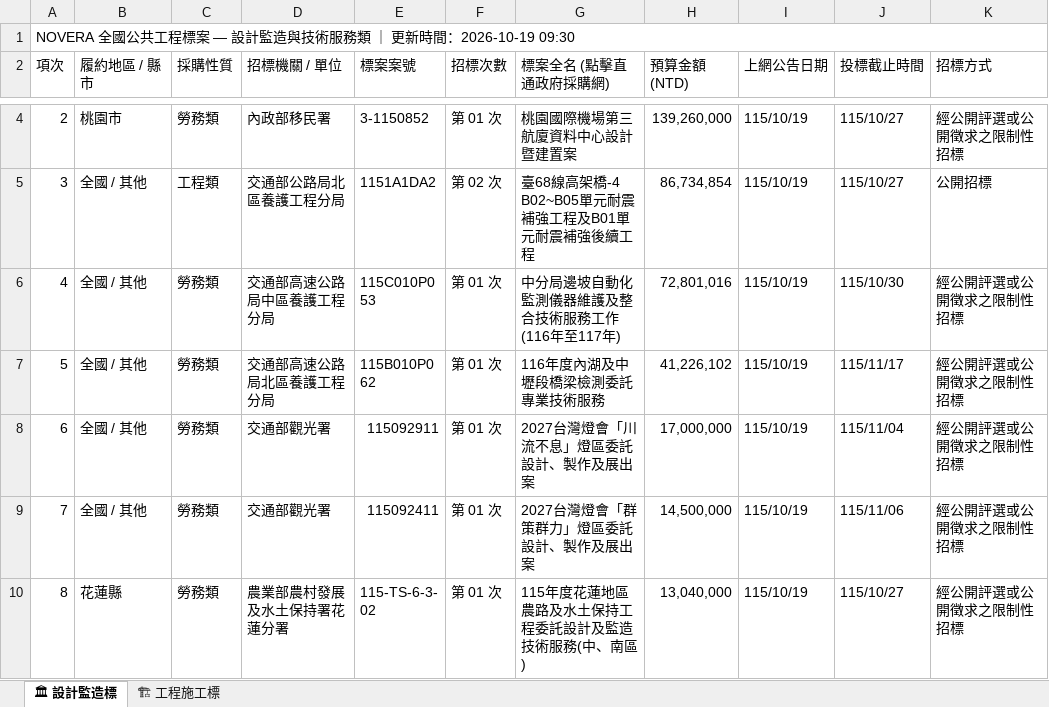
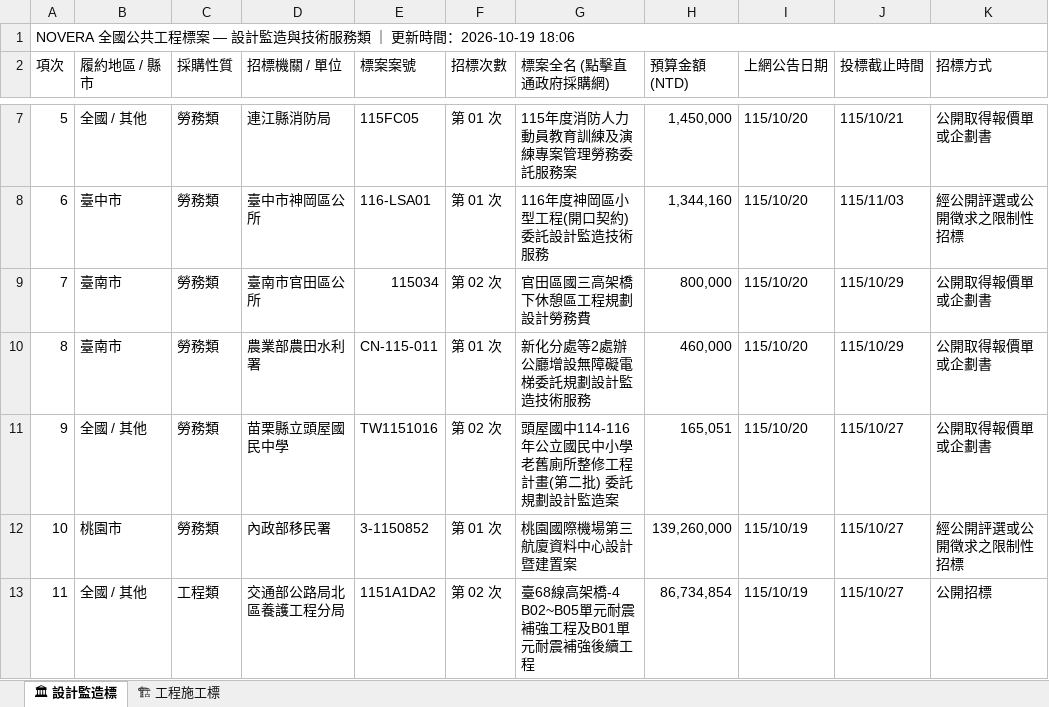
Before and after one commit to gardenai0222-a11y/gardenai0222-a11y.github.io, an Excel workbook: tenders_today.xlsx, sheet 🏛 設計監造標, drawn as a sheet; only a part is shown, gaps mark what is left out; the shorter side is filled out with more unchanged rows; values as stored, in another font and other column widths than the file's, no cell formats; the diff covers the shown part only; the diff names each change by its address in the sheet, - before the commit and + after, or states it on an @@ line.

```diff
--- a/tenders_today.xlsx (sheet 🏛 設計監造標)
+++ b/tenders_today.xlsx (sheet 🏛 設計監造標)
@@ column A (項次) renumbered between rows 1 and 284 @@
+row 7: 5 | 全國 / 其他 | 勞務類 | 連江縣消防局 | 115FC05 | 第 01 次 | 115年度消防人力動員教育訓練及演練專案管理勞務委託服務案 | 1,450,000 | 115/10/20 | 115/10/21 | 公開取得報價單或企劃書
+row 8: 6 | 臺中市 | 勞務類 | 臺中市神岡區公所 | 116-LSA01 | 第 01 次 | 116年度神岡區小型工程(開口契約)委託設計監造技術服務 | 1,344,160 | 115/10/20 | 115/11/03 | 經公開評選或公開徵求之限制性招標
+row 9: 7 | 臺南市 | 勞務類 | 臺南市官田區公所 | 115034 | 第 02 次 | 官田區國三高架橋下休憩區工程規劃設計勞務費 | 800,000 | 115/10/20 | 115/10/29 | 公開取得報價單或企劃書
+row 10: 8 | 臺南市 | 勞務類 | 農業部農田水利署 | CN-115-011 | 第 01 次 | 新化分處等2處辦公廳增設無障礙電梯委託規劃設計監造技術服務 | 460,000 | 115/10/20 | 115/10/29 | 公開取得報價單或企劃書
+row 11: 9 | 全國 / 其他 | 勞務類 | 苗栗縣立頭屋國民中學 | TW1151016 | 第 02 次 | 頭屋國中114-116年公立國民中小學老舊廁所整修工程計畫(第二批) 委託規劃設計監造案 | 165,051 | 115/10/20 | 115/10/27 | 公開取得報價單或企劃書
```
Also changed, not shown: 9 added rows and 46 removed rows elsewhere in this sheet, sheet 🏗 工程施工標, cell formats, 2 other files.
